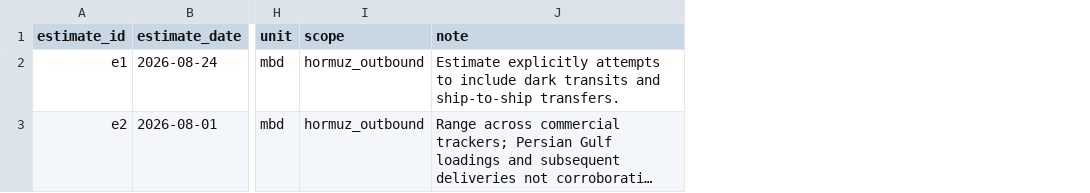
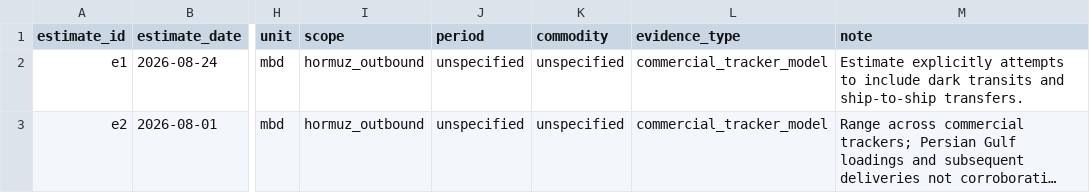
Before and after one commit to daseme/warnotwar, a CSV file: oilflows/data/curated/hormuz_flow_estimates.csv, drawn as a sheet; only a part is shown, gaps mark what is left out; long unchanged cells end in …; the diff names each change by its address in the sheet, - before the commit and + after, or states it on an @@ line.

```diff
--- a/oilflows/data/curated/hormuz_flow_estimates.csv
+++ b/oilflows/data/curated/hormuz_flow_estimates.csv
+column J (period), rows 2-3: unspecified | unspecified
+column K (commodity), rows 2-3: unspecified | unspecified
+column L (evidence_type), rows 2-3: commercial_tracker_model | commercial_tracker_model
```
Also changed, not shown: oilflows/data/curated/hormuz_flow_claims.csv, 6 other files.
